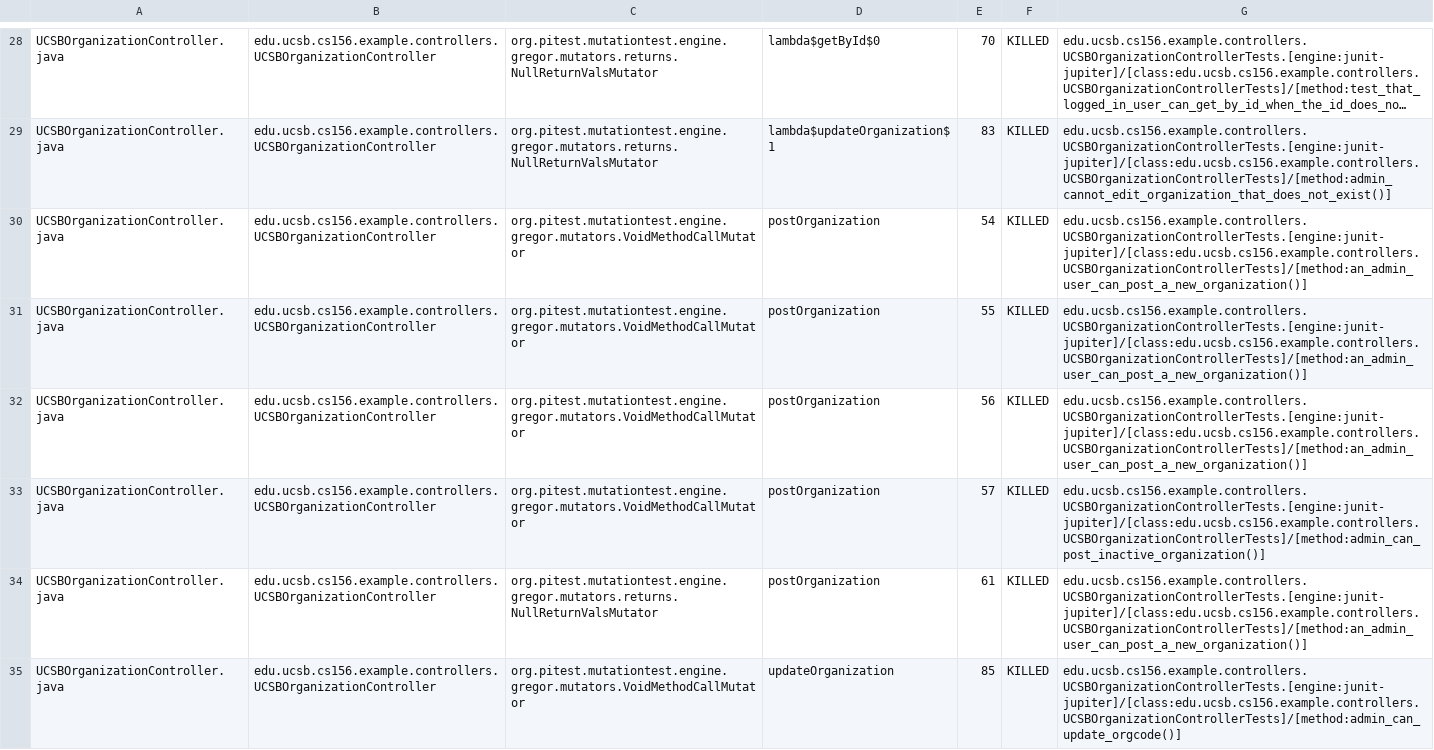
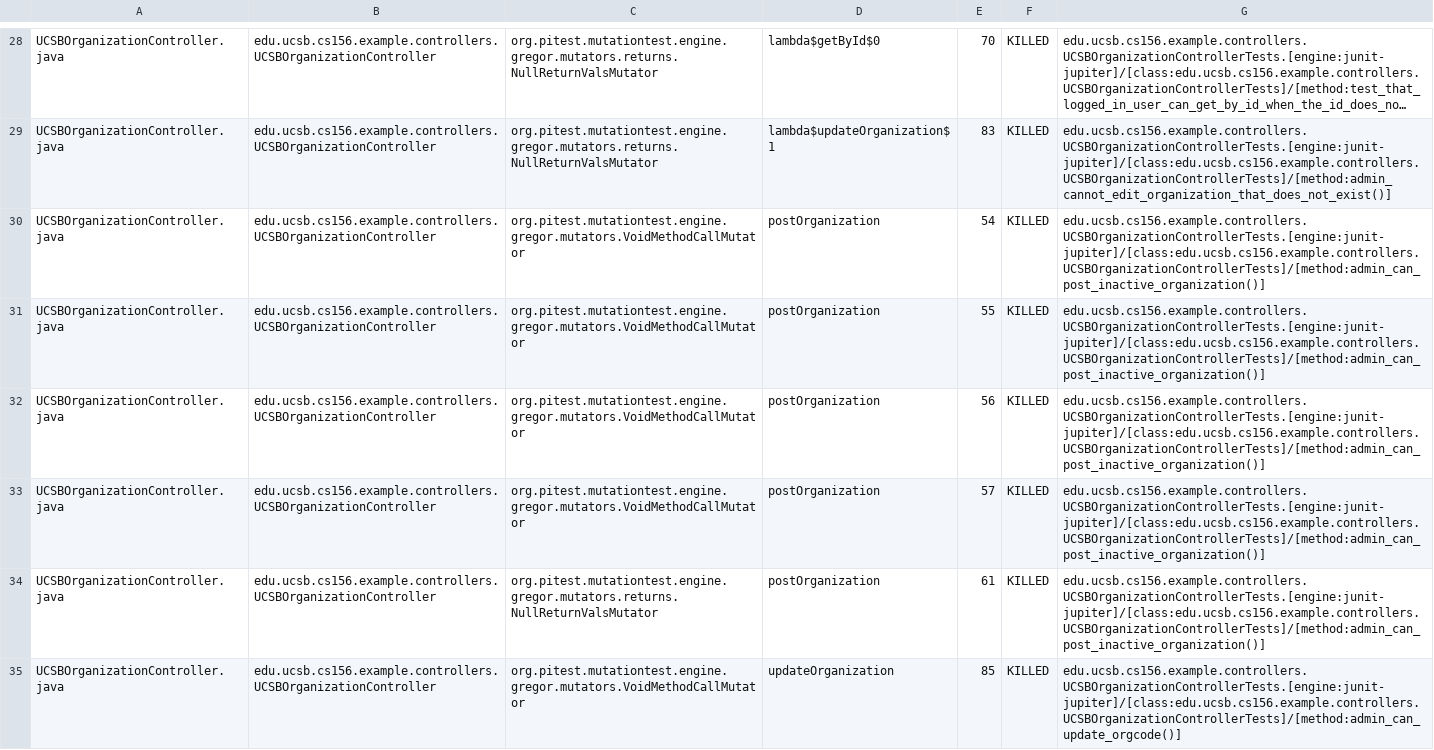
Before and after one commit to ucsb-cs156-w24/team03-w24-7pm-1, a CSV file: prs/77/pitest/mutations.csv, drawn as a sheet; only a part is shown, gaps mark what is left out; long unchanged cells end in …; the diff covers the shown part only; the diff names each change by its address in the sheet, - before the commit and + after, or states it on an @@ line.

Commit message:
Deploying to gh-pages from @ ucsb-cs156-w24/team03-w24-7pm-1@91ceae71334295851c37784a0ac25548e23dd4a7 🚀

```diff
--- a/prs/77/pitest/mutations.csv
+++ b/prs/77/pitest/mutations.csv
-G30:G32: edu.ucsb.cs156.example.controllers.UCSBOrganizationControllerTests.[engine:junit-jupiter]/[class:edu.ucsb.cs156.example.controllers.UCSBOrganizationControllerTests]/[method:an_admin_user_can_post_a_new_organization()]
+G30:G32: edu.ucsb.cs156.example.controllers.UCSBOrganizationControllerTests.[engine:junit-jupiter]/[class:edu.ucsb.cs156.example.controllers.UCSBOrganizationControllerTests]/[method:admin_can_post_inactive_organization()]
-G34: edu.ucsb.cs156.example.controllers.UCSBOrganizationControllerTests.[engine:junit-jupiter]/[class:edu.ucsb.cs156.example.controllers.UCSBOrganizationControllerTests]/[method:an_admin_user_can_post_a_new_organization()]
+G34: edu.ucsb.cs156.example.controllers.UCSBOrganizationControllerTests.[engine:junit-jupiter]/[class:edu.ucsb.cs156.example.controllers.UCSBOrganizationControllerTests]/[method:admin_can_post_inactive_organization()]
```
Also changed, not shown: 6 edited cells elsewhere in this file, 13 other files.
